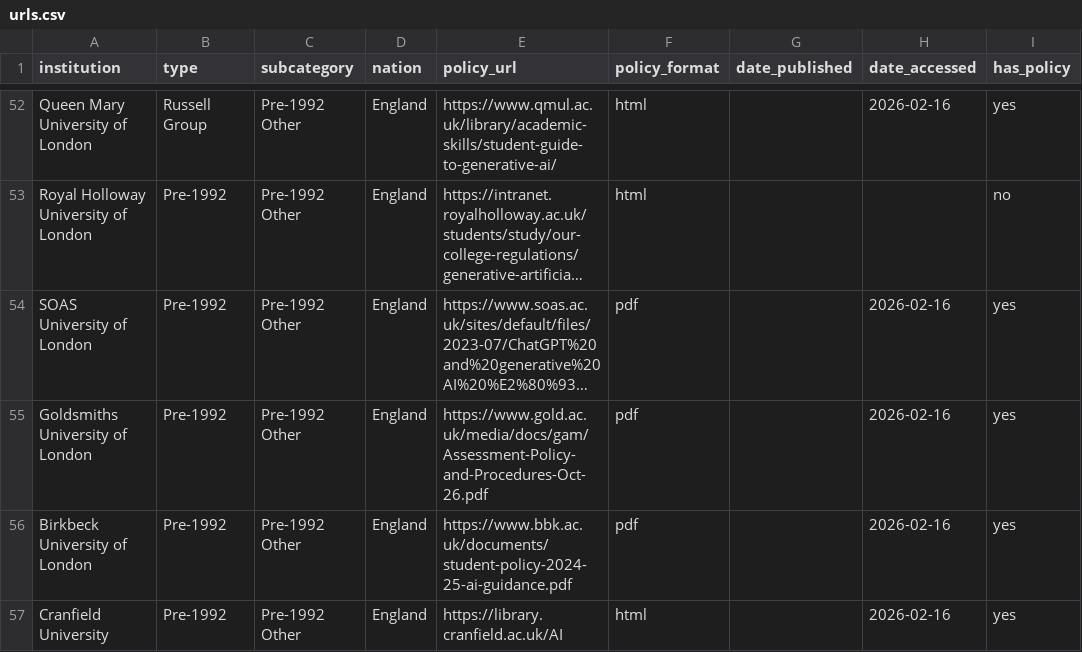
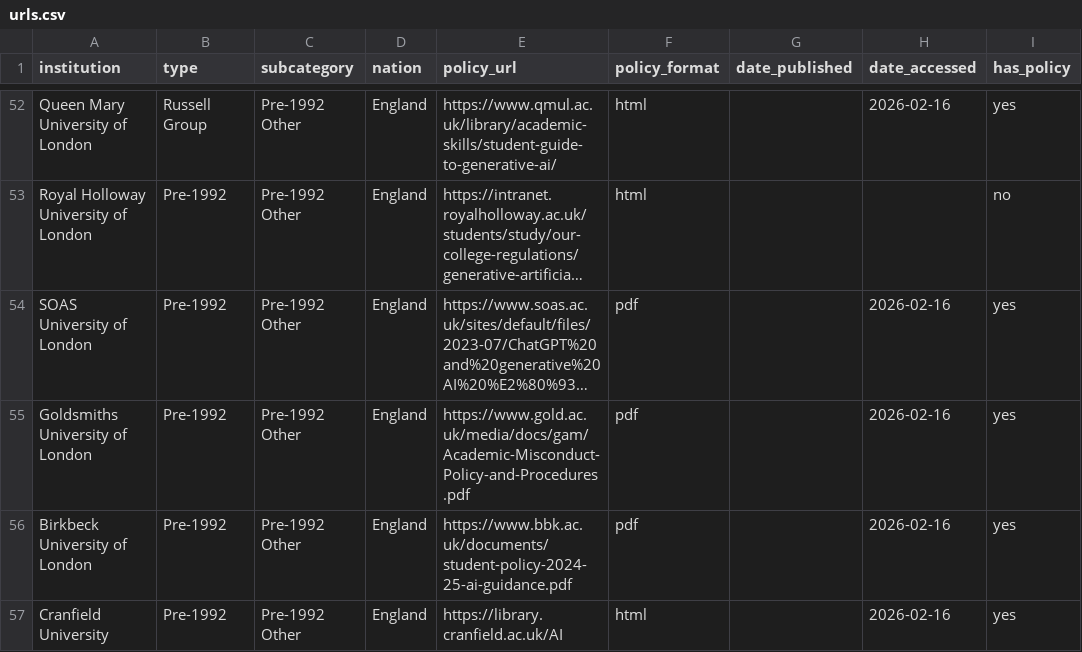
Before and after one commit to sam-illingworth/uk-university-ai-policies, a CSV file: data/urls.csv, drawn as a sheet; only a part is shown, gaps mark what is left out; long unchanged cells end in …; the diff names each change by its address in the sheet, - before the commit and + after, or states it on an @@ line.

Commit message:
Fix Goldsmiths URL: Assessment Policy PDF moved, update to Academic Misconduct Policy

```diff
--- a/data/urls.csv
+++ b/data/urls.csv
-E55 (policy_url): https://www.gold.ac.uk/media/docs/gam/Assessment-Policy-and-Procedures-Oct-26.pdf
+E55 (policy_url): https://www.gold.ac.uk/media/docs/gam/Academic-Misconduct-Policy-and-Procedures.pdf
```
